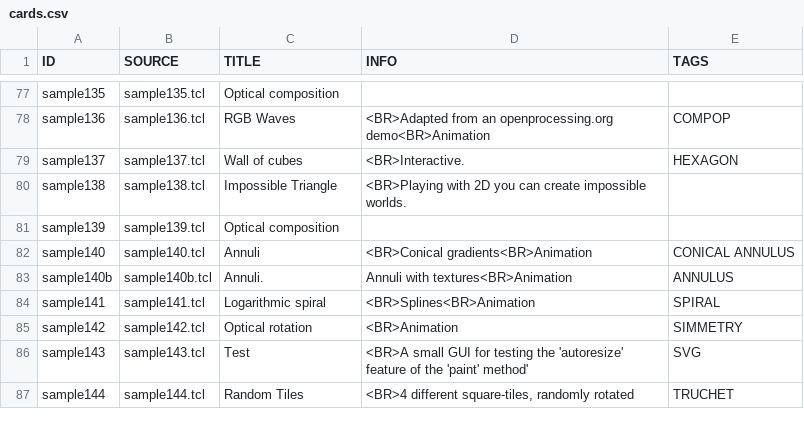
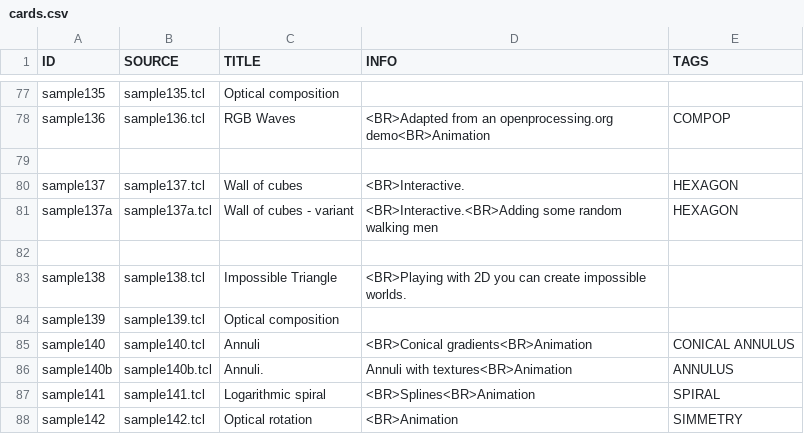
Before and after one commit to abu-irrational/tclBlend2d-Gallery, a CSV file: _data/cards.csv, drawn as a sheet; only a part is shown, gaps mark what is left out; the shorter side is filled out with more unchanged rows; the diff names each change by its address in the sheet, - before the commit and + after, or states it on an @@ line.

```diff
--- a/_data/cards.csv
+++ b/_data/cards.csv
+row 79: (empty)
+row 81: sample137a | sample137a.tcl | Wall of cubes - variant | <BR>Interactive.<BR>Adding some random walking men | HEXAGON
+row 82: (empty)
```
Also changed, not shown: 55 other files.
